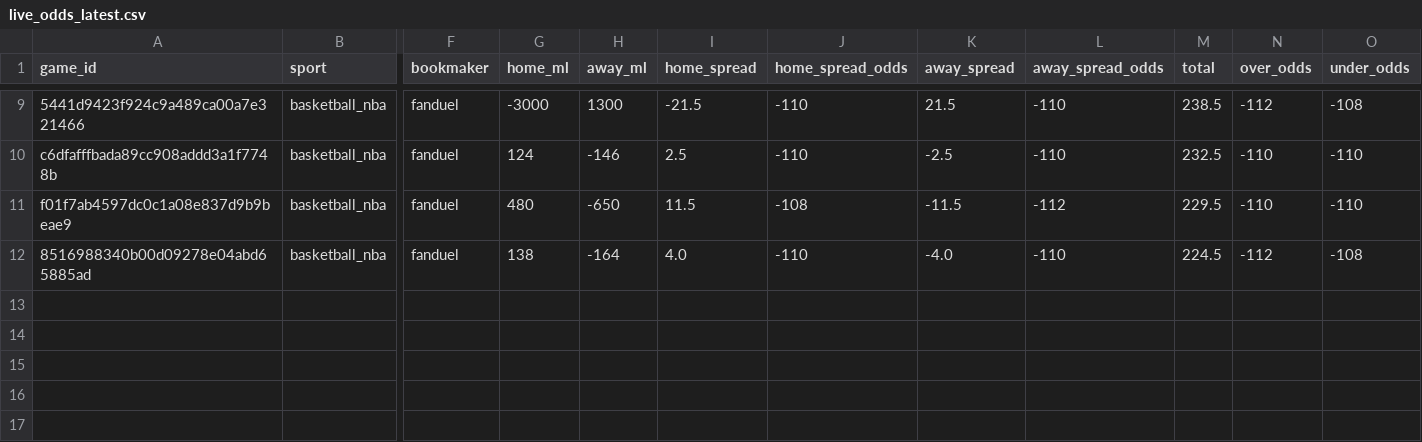
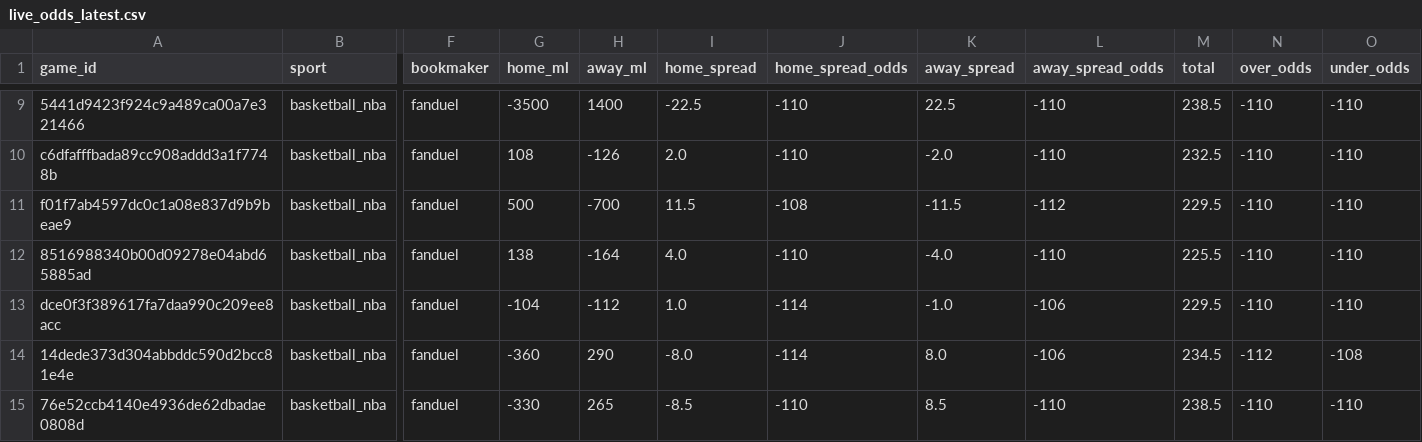
Before and after one commit to missionfromdog/bball-prediction, a CSV file: data/betting/live_odds_latest.csv, drawn as a sheet; only a part is shown, gaps mark what is left out; rows hold the shown columns only; the diff covers the shown part only; the diff names each change by its address in the sheet, - before the commit and + after, or states it on an @@ line.

```diff
--- a/data/betting/live_odds_latest.csv
+++ b/data/betting/live_odds_latest.csv
-G9 (home_ml): -3000
+G9 (home_ml): -3500
-H9 (away_ml): 1300
+H9 (away_ml): 1400
-I9 (home_spread): -21.5
+I9 (home_spread): -22.5
-K9 (away_spread): 21.5
+K9 (away_spread): 22.5
-N9 (over_odds): -112
+N9 (over_odds): -110
-O9 (under_odds): -108
+O9 (under_odds): -110
-G10 (home_ml): 124
+G10 (home_ml): 108
-H10 (away_ml): -146
+H10 (away_ml): -126
-I10 (home_spread): 2.5
+I10 (home_spread): 2.0
-K10 (away_spread): -2.5
+K10 (away_spread): -2.0
-G11 (home_ml): 480
+G11 (home_ml): 500
-H11 (away_ml): -650
+H11 (away_ml): -700
-M12 (total): 224.5
+M12 (total): 225.5
-N12 (over_odds): -112
+N12 (over_odds): -110
-O12 (under_odds): -108
+O12 (under_odds): -110
+row 13: dce0f3f389617fa7daa990c209ee8acc | basketball_nba | fanduel | -104 | -112 | 1.0 | -114 | -1.0 | -106 | 229.5 | -110 | -110
+row 14: 14dede373d304abbddc590d2bcc81e4e | basketball_nba | fanduel | -360 | 290 | -8.0 | -114 | 8.0 | -106 | 234.5 | -112 | -108
+row 15: 76e52ccb4140e4936de62dbadae0808d | basketball_nba | fanduel | -330 | 265 | -8.5 | -110 | 8.5 | -110 | 238.5 | -110 | -110
```
Also changed, not shown: 29 edited cells elsewhere in this file, data/betting/live_odds_bookmakers_comparison.csv, data/betting/live_odds_vegas_format.csv.
